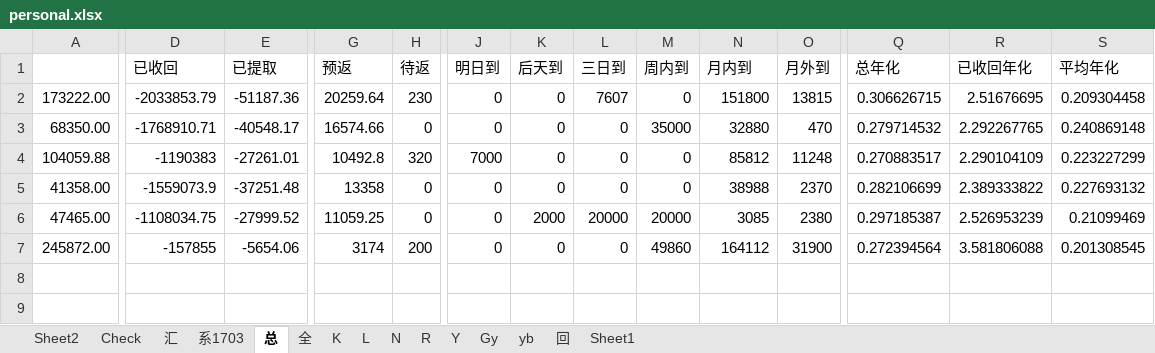
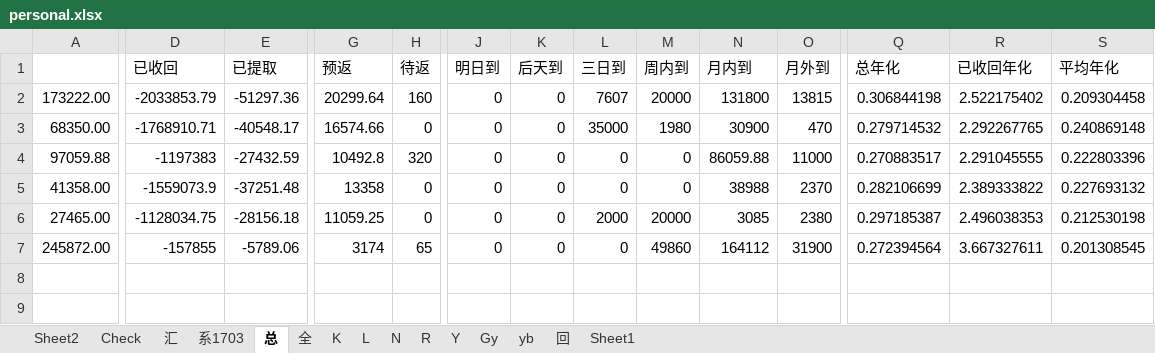
Before and after one commit to Kingva/minibondforstaging, an Excel workbook: aptop/personal.xlsx, sheet 总, drawn as a sheet; only a part is shown, gaps mark what is left out; values as stored, in another font and other column widths than the file's, no borders; the diff names each change by its address in the sheet, - before the commit and + after, or states it on an @@ line.

```diff
--- a/aptop/personal.xlsx (sheet 总)
+++ b/aptop/personal.xlsx (sheet 总)
-E2 (已提取): -51187.36
+E2 (已提取): -51297.36
-G2 (预返): 20259.64
+G2 (预返): 20299.64
-H2 (待返): 230
+H2 (待返): 160
-M2 (周内到): 0
+M2 (周内到): 20000
-N2 (月内到): 151800
+N2 (月内到): 131800
-Q2 (总年化): 0.306626715
+Q2 (总年化): 0.306844198
-R2 (已收回年化): 2.51676695
+R2 (已收回年化): 2.522175402
-L3 (三日到): 0
+L3 (三日到): 35000
-M3 (周内到): 35000
+M3 (周内到): 1980
-N3 (月内到): 32880
+N3 (月内到): 30900
-A4: 104059.88
+A4: 97059.88
-D4 (已收回): -1190383
+D4 (已收回): -1197383
-E4 (已提取): -27261.01
+E4 (已提取): -27432.59
-J4 (明日到): 7000
+J4 (明日到): 0
-N4 (月内到): 85812
+N4 (月内到): 86059.88
-O4 (月外到): 11248
+O4 (月外到): 11000
-R4 (已收回年化): 2.290104109
+R4 (已收回年化): 2.291045555
-S4 (平均年化): 0.223227299
+S4 (平均年化): 0.222803396
-A6: 47465.00
+A6: 27465.00
-D6 (已收回): -1108034.75
+D6 (已收回): -1128034.75
-E6 (已提取): -27999.52
+E6 (已提取): -28156.18
-K6 (后天到): 2000
+K6 (后天到): 0
-L6 (三日到): 20000
+L6 (三日到): 2000
-R6 (已收回年化): 2.526953239
+R6 (已收回年化): 2.496038353
-S6 (平均年化): 0.21099469
+S6 (平均年化): 0.212530198
-E7 (已提取): -5654.06
+E7 (已提取): -5789.06
-H7 (待返): 200
+H7 (待返): 65
-R7 (已收回年化): 3.581806088
+R7 (已收回年化): 3.667327611
```
Also changed, not shown: sheet 汇, sheet 回, sheet K, sheet Y, sheet N, sheet Gy, hidden cells, crawler/contentxls/content b.xlsx, crawler/contentxls/content.xlsx, 7 other files.
